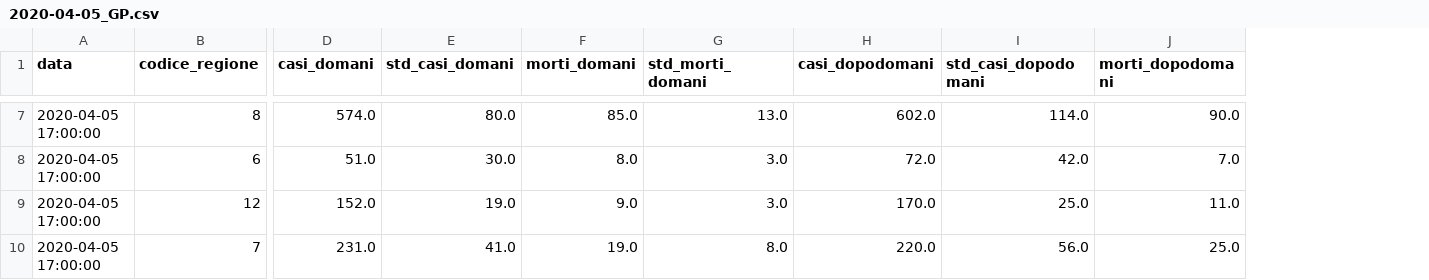
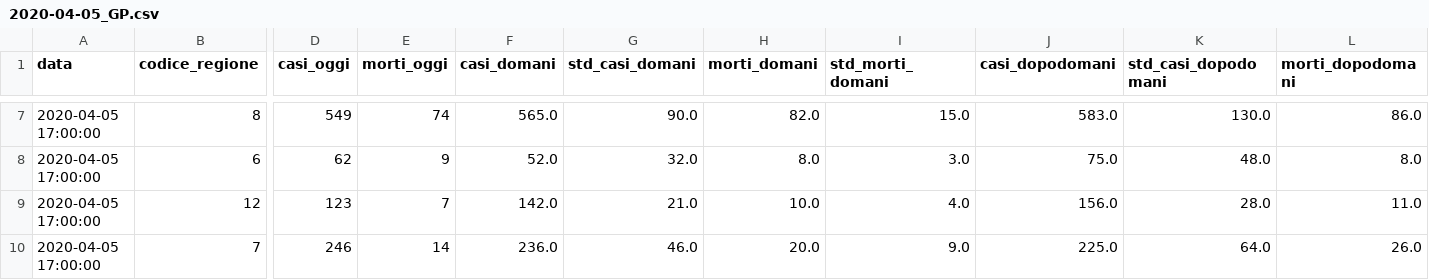
Before and after one commit to albortros/COVID-19, a CSV file: predictions/for_covidcast.it/2020-04-05_GP.csv, drawn as a sheet; only a part is shown, gaps mark what is left out; addresses are those after the commit; the diff covers the shown part only; the diff names each change by its address in the sheet, - before the commit and + after, or states it on an @@ line.

```diff
--- a/predictions/for_covidcast.it/2020-04-05_GP.csv
+++ b/predictions/for_covidcast.it/2020-04-05_GP.csv
+column D (casi_oggi), rows 7-10: 549 | 62 | 123 | 246
+column E (morti_oggi), rows 7-10: 74 | 9 | 7 | 14
-F7 (casi_domani): 574.0
+F7 (casi_domani): 565.0
-G7 (std_casi_domani): 80.0
+G7 (std_casi_domani): 90.0
-H7 (morti_domani): 85.0
+H7 (morti_domani): 82.0
-I7 (std_morti_domani): 13.0
+I7 (std_morti_domani): 15.0
-J7 (casi_dopodomani): 602.0
+J7 (casi_dopodomani): 583.0
-K7 (std_casi_dopodomani): 114.0
+K7 (std_casi_dopodomani): 130.0
-L7 (morti_dopodomani): 90.0
+L7 (morti_dopodomani): 86.0
-F8 (casi_domani): 51.0
+F8 (casi_domani): 52.0
-G8 (std_casi_domani): 30.0
+G8 (std_casi_domani): 32.0
-J8 (casi_dopodomani): 72.0
+J8 (casi_dopodomani): 75.0
-K8 (std_casi_dopodomani): 42.0
+K8 (std_casi_dopodomani): 48.0
-L8 (morti_dopodomani): 7.0
+L8 (morti_dopodomani): 8.0
-F9 (casi_domani): 152.0
+F9 (casi_domani): 142.0
-G9 (std_casi_domani): 19.0
+G9 (std_casi_domani): 21.0
-H9 (morti_domani): 9.0
+H9 (morti_domani): 10.0
-I9 (std_morti_domani): 3.0
+I9 (std_morti_domani): 4.0
-J9 (casi_dopodomani): 170.0
+J9 (casi_dopodomani): 156.0
-K9 (std_casi_dopodomani): 25.0
+K9 (std_casi_dopodomani): 28.0
-F10 (casi_domani): 231.0
+F10 (casi_domani): 236.0
-G10 (std_casi_domani): 41.0
+G10 (std_casi_domani): 46.0
-H10 (morti_domani): 19.0
+H10 (morti_domani): 20.0
-I10 (std_morti_domani): 8.0
+I10 (std_morti_domani): 9.0
-J10 (casi_dopodomani): 220.0
+J10 (casi_dopodomani): 225.0
-K10 (std_casi_dopodomani): 56.0
+K10 (std_casi_dopodomani): 64.0
-L10 (morti_dopodomani): 25.0
+L10 (morti_dopodomani): 26.0
```
Also changed, not shown: 104 edited cells elsewhere in this file, 4 other files.
